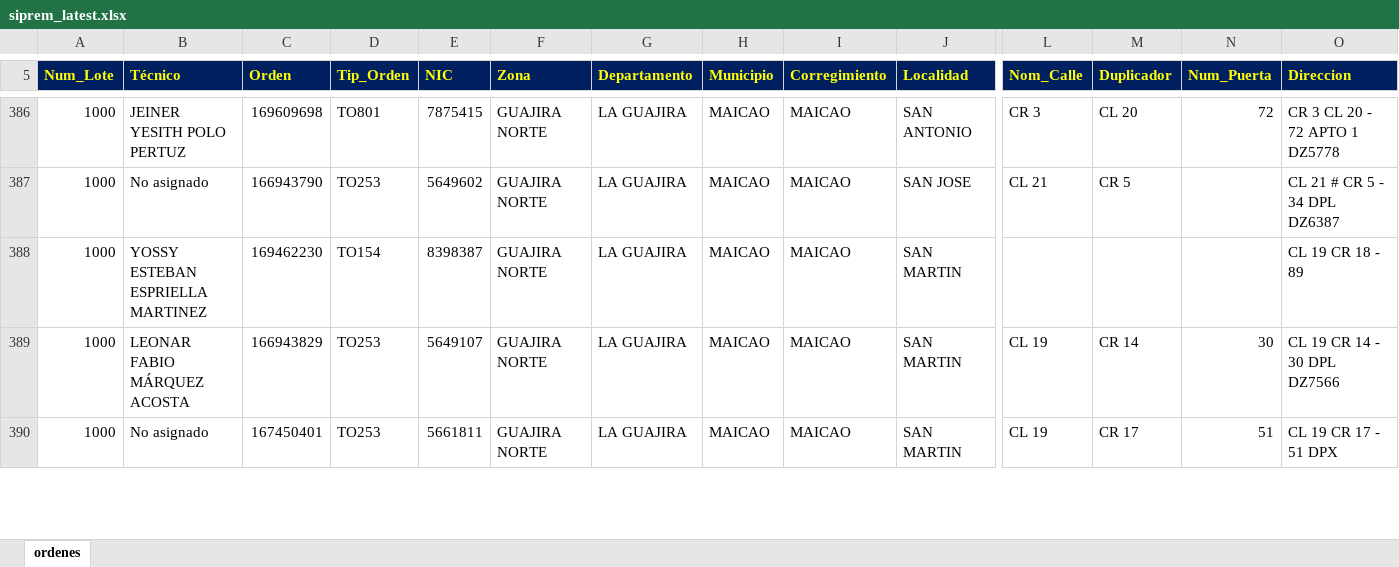
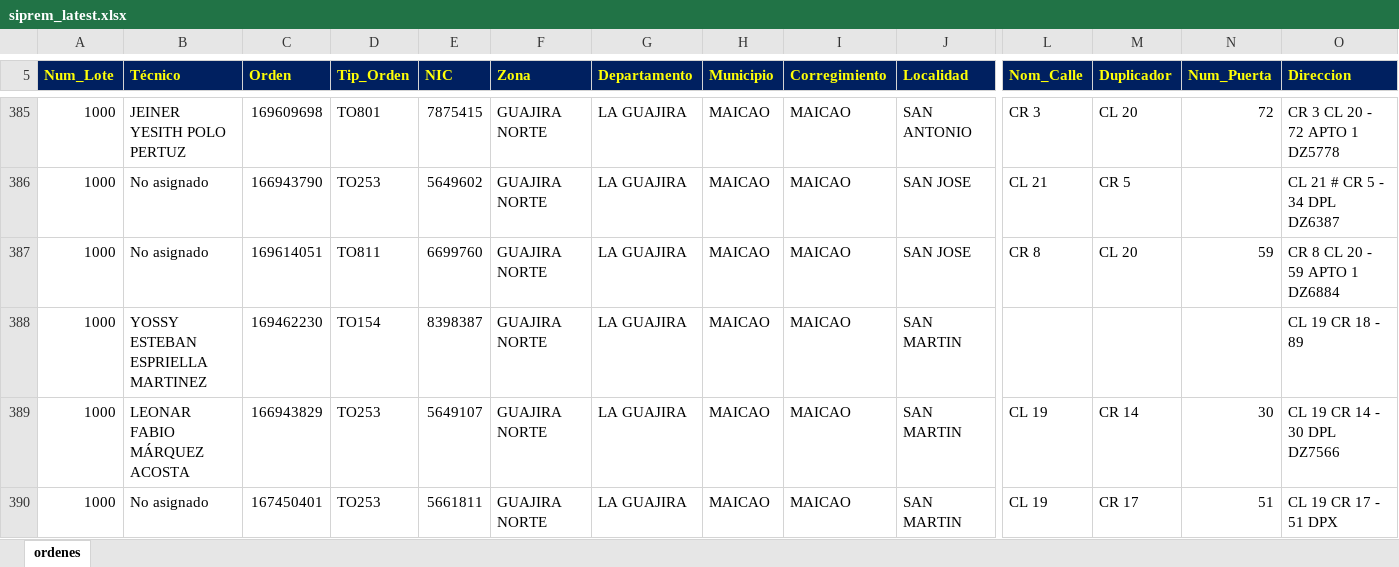
Before and after one commit to vikano27-debug/Dashboard_ING_VOA_Guajira, an Excel workbook: siprem_latest.xlsx, sheet ordenes, drawn as a sheet; only a part is shown, gaps mark what is left out; values as stored, in another font and other column widths than the file's, no borders; rows hold the shown columns only; the diff covers the shown part only; the diff names each change by its address in the sheet, - before the commit and + after, or states it on an @@ line.

Commit message:
Actualizacion automatica SIPREM y Casuistica GUAJIRA

```diff
--- a/siprem_latest.xlsx (sheet ordenes)
+++ b/siprem_latest.xlsx (sheet ordenes)
+row 387: 1000 | No asignado | 169614051 | TO811 | 6699760 | GUAJIRA NORTE | LA GUAJIRA | MAICAO | MAICAO | SAN JOSE | CR 8 | CL 20 | 59 | CR 8 CL 20 - 59 APTO 1 DZ6884
```
Also changed, not shown: 9 added rows, 8 removed rows and 17 edited cells elsewhere in this sheet.
